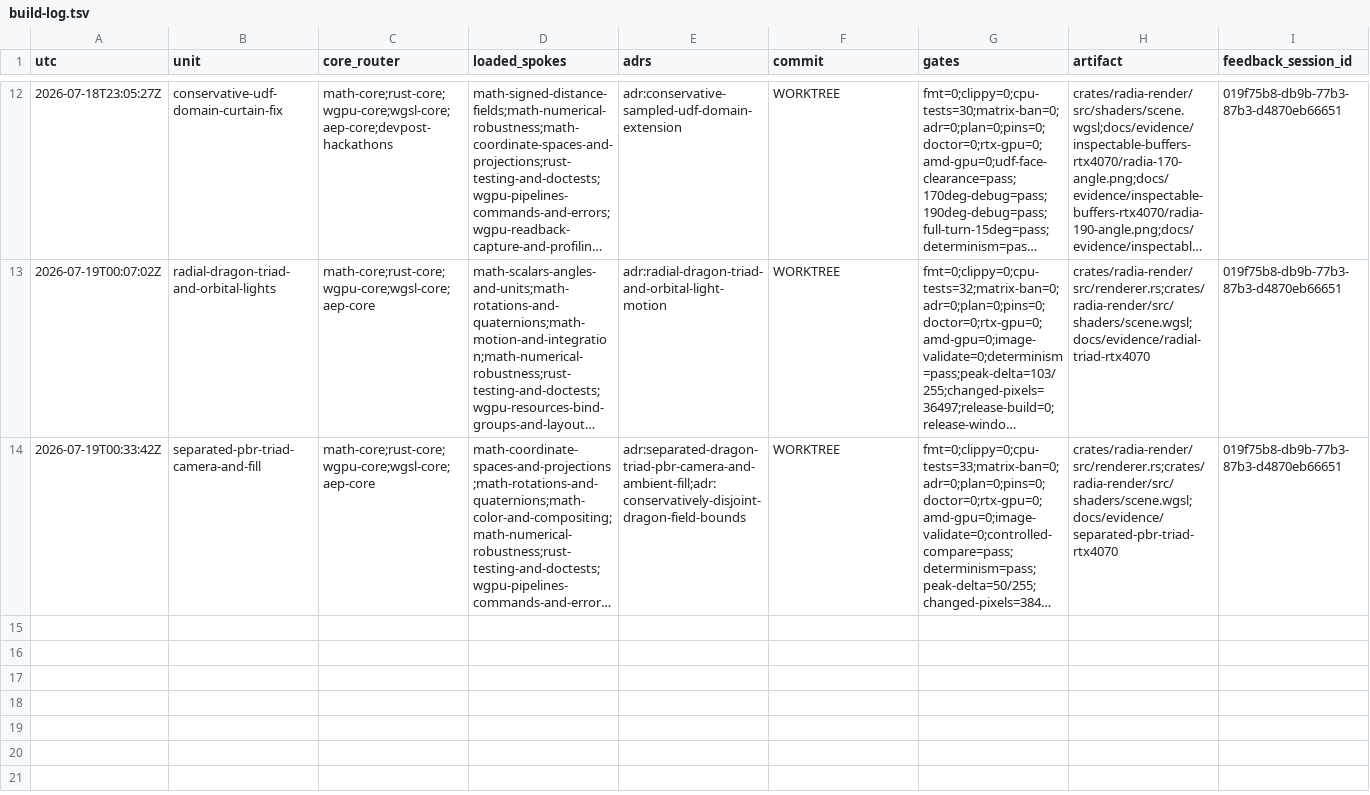
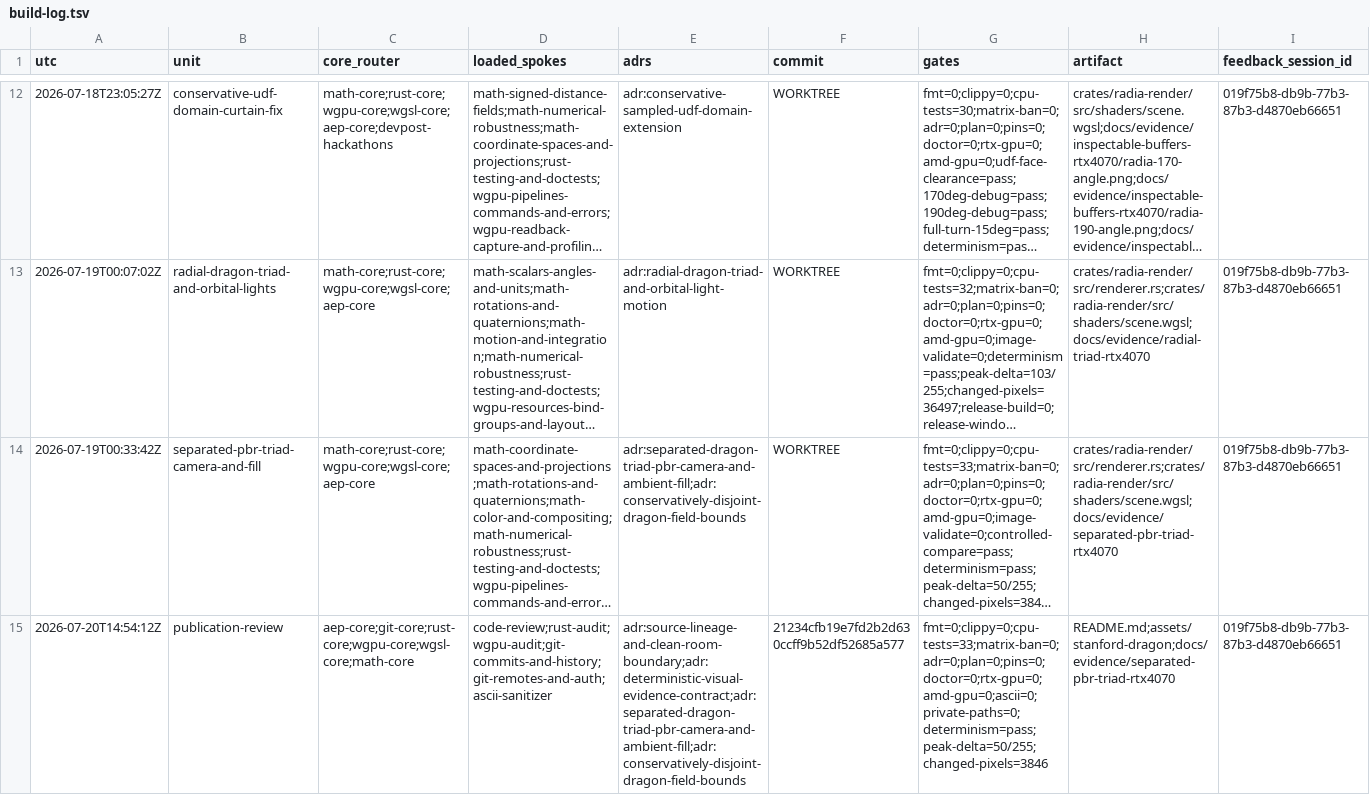
Before and after one commit to LairdWT/Radia, a TSV file: docs/hackathon/build-log.tsv, drawn as a sheet; only a part is shown, gaps mark what is left out; long unchanged cells end in …; the diff names each change by its address in the sheet, - before the commit and + after, or states it on an @@ line.

Commit message:
docs: record Radia publication review

```diff
--- a/docs/hackathon/build-log.tsv
+++ b/docs/hackathon/build-log.tsv
+row 15: 2026-07-20T14:54:12Z | publication-review | aep-core;git-core;rust-core;wgpu-core;wgsl-core;math-core | code-review;rust-audit;wgpu-audit;git-commits-and-history;git-remotes-and-auth;ascii-sanitizer | adr:source-lineage-and-clean-room-boundary;adr:deterministic-visual-evidence-contract;adr:separated-dragon-triad-pbr-camera-and-ambient-fill;adr:conservatively-disjoint-dragon-field-bounds | 21234cfb19e7fd2b2d630ccff9b52df52685a577 | fmt=0;clippy=0;cpu-tests=33;matrix-ban=0;adr=0;plan=0;pins=0;doctor=0;rtx-gpu=0;amd-gpu=0;ascii=0;private-paths=0;determinism=pass;peak-delta=50/255;changed-pixels=3846 | README.md;assets/stanford-dragon;docs/evidence/separated-pbr-triad-rtx4070 | 019f75b8-db9b-77b3-87b3-d4870eb66651
```
Also changed, not shown: 1 other file.
